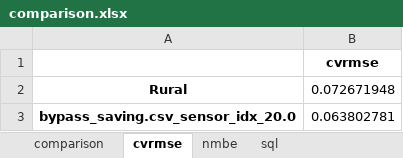
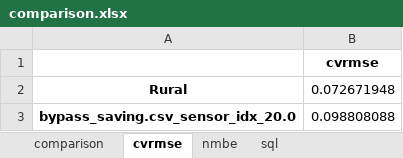
Before and after one commit to xixihaha1995/VCWG_EP_Experiments, an Excel workbook: A_prepost_processing/CAPITOUL_WithoutCooling_Bypass/comparison.xlsx, sheet cvrmse, drawn as a sheet; values as stored, in another font and other column widths than the file's, no borders; the diff names each change by its address in the sheet, - before the commit and + after, or states it on an @@ line.

```diff
--- a/A_prepost_processing/CAPITOUL_WithoutCooling_Bypass/comparison.xlsx (sheet cvrmse)
+++ b/A_prepost_processing/CAPITOUL_WithoutCooling_Bypass/comparison.xlsx (sheet cvrmse)
-B3: 0.063802781
+B3: 0.098808088
```
Also changed, not shown: sheet comparison, sheet nmbe, A_prepost_processing/CAPITOUL_WithCooling_Bypass/comparison.xlsx, 9 other files.
